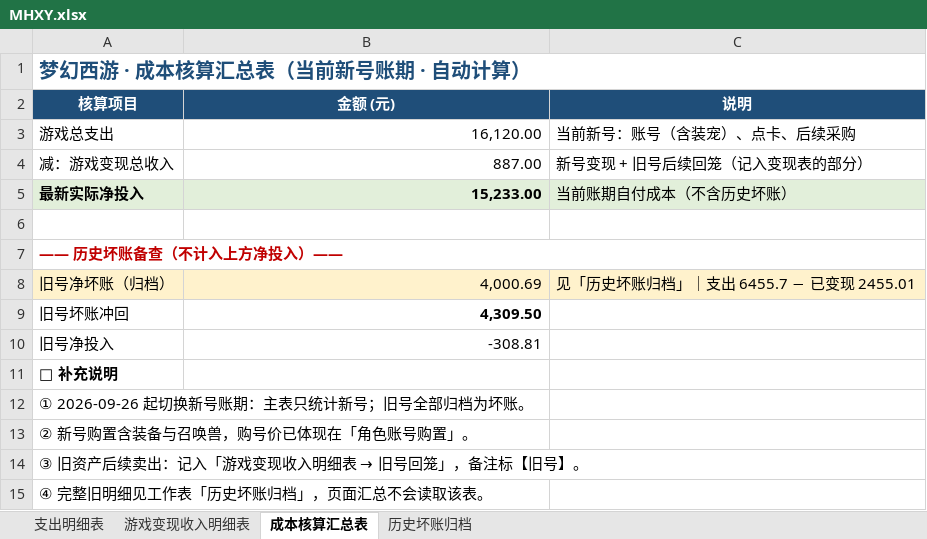
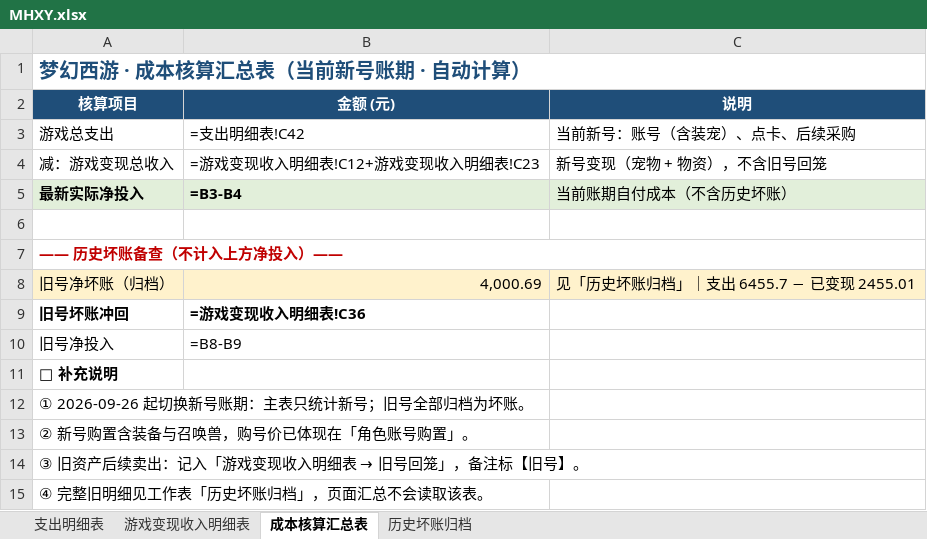
Before and after one commit to chenlong5469-ui/chenlong5469-ui.github.io, an Excel workbook: now/MHXY.xlsx, sheet 成本核算汇总表, drawn as a sheet; values as stored, in another font and other column widths than the file's, no borders; formulas without a stored value are shown as written; the diff names each change by its address in the sheet, - before the commit and + after, or states it on an @@ line.

```diff
--- a/now/MHXY.xlsx (sheet 成本核算汇总表)
+++ b/now/MHXY.xlsx (sheet 成本核算汇总表)
-B3 (金额 (元)): 16,120.00
+B3 (金额 (元)): =支出明细表!C42
-B4 (金额 (元)): 887.00
+B4 (金额 (元)): =游戏变现收入明细表!C12+游戏变现收入明细表!C23
-C4 (说明): 新号变现 + 旧号后续回笼（记入变现表的部分）
+C4 (说明): 新号变现（宠物 + 物资），不含旧号回笼
-B5 (金额 (元)): 15,233.00
+B5 (金额 (元)): =B3-B4
-A9 bold: off
+A9 bold: on
-B9 (金额 (元)): 4,309.50
+B9 (金额 (元)): =游戏变现收入明细表!C36
-B10 (金额 (元)): -308.81
+B10 (金额 (元)): =B8-B9
```
Also changed, not shown: sheet 支出明细表, sheet 游戏变现收入明细表, sheet 历史坏账归档.
